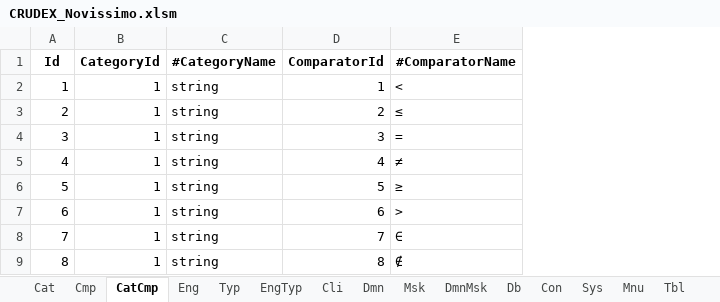
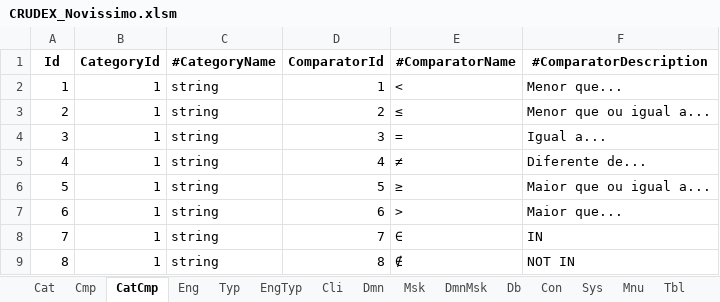
Before and after one commit to joaolabrego/CRUDEX, an Excel workbook: CRUDEX/StaticFiles/Assets/CRUDEX_Novissimo.xlsm, sheet CatCmp, drawn as a sheet; only a part is shown; values as stored, in another font and other column widths than the file's, no borders; the diff names each change by its address in the sheet, - before the commit and + after, or states it on an @@ line.

```diff
--- a/CRUDEX/StaticFiles/Assets/CRUDEX_Novissimo.xlsm (sheet CatCmp)
+++ b/CRUDEX/StaticFiles/Assets/CRUDEX_Novissimo.xlsm (sheet CatCmp)
+column F (#ComparatorDescription), rows 2-9: Menor que... | Menor que ou igual a... | Igual a... | Diferente de... | Maior que ou igual a... | Maior que... | IN | NOT IN
```
Also changed, not shown: sheet Tbl, sheet End, sheet Scr, sheet Cmp, other sheet tabs.
